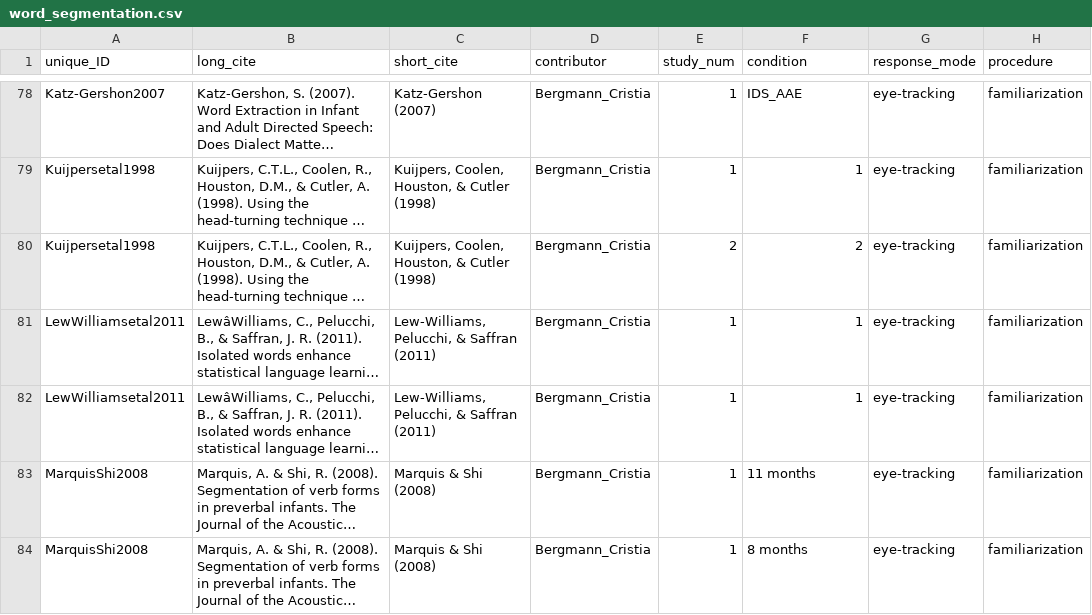
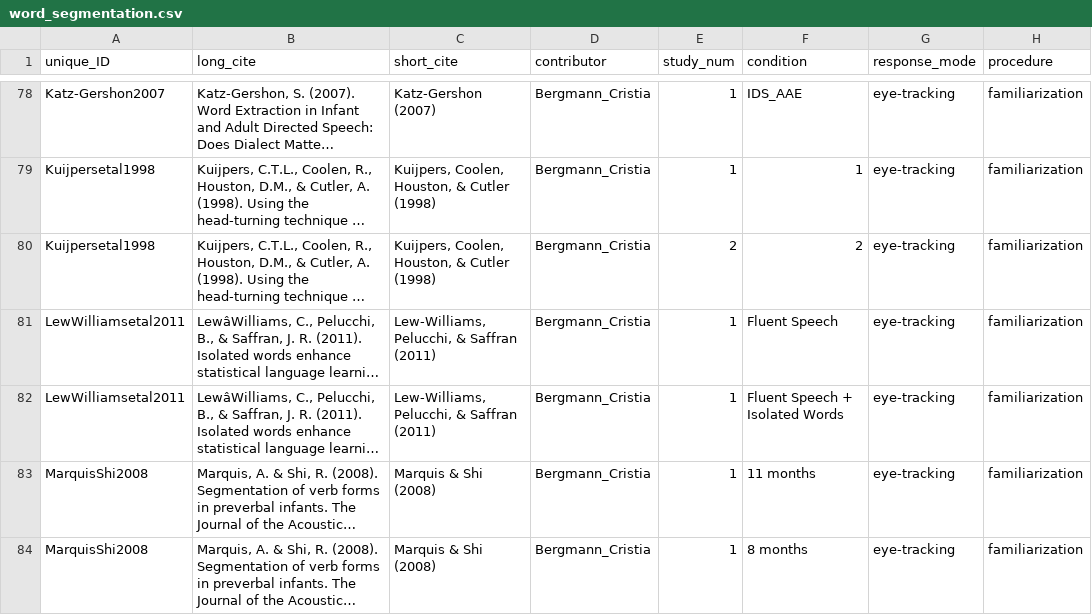
Before and after one commit to langcog/metalab-archive, a CSV file: data/word_segmentation.csv, drawn as a sheet; only a part is shown, gaps mark what is left out; long unchanged cells end in …; the diff names each change by its address in the sheet, - before the commit and + after, or states it on an @@ line.

Commit message:
datasets cached by bot

```diff
--- a/data/word_segmentation.csv
+++ b/data/word_segmentation.csv
-F81 (condition): 1
+F81 (condition): Fluent Speech
-F82 (condition): 1
+F82 (condition): Fluent Speech + Isolated Words
```
